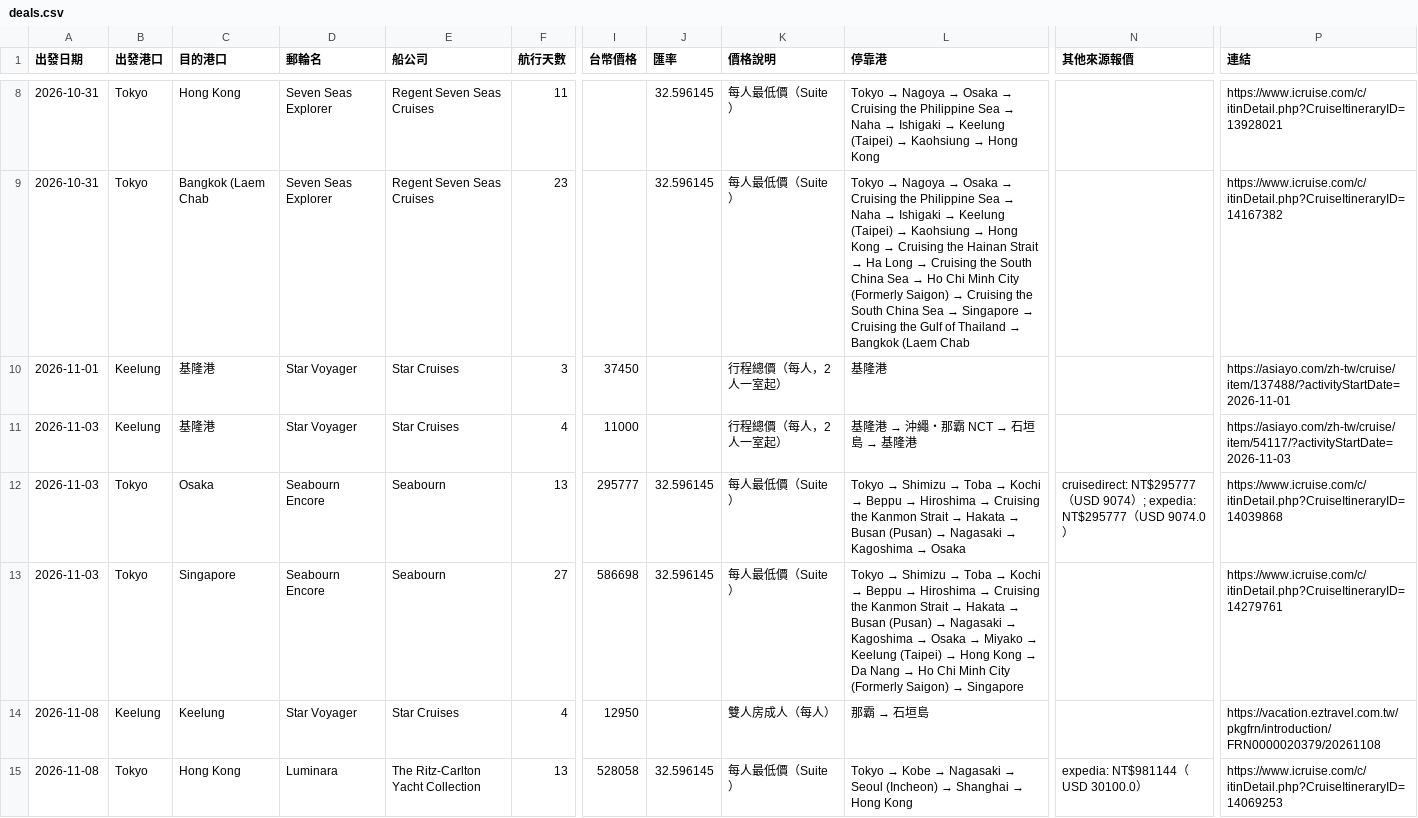
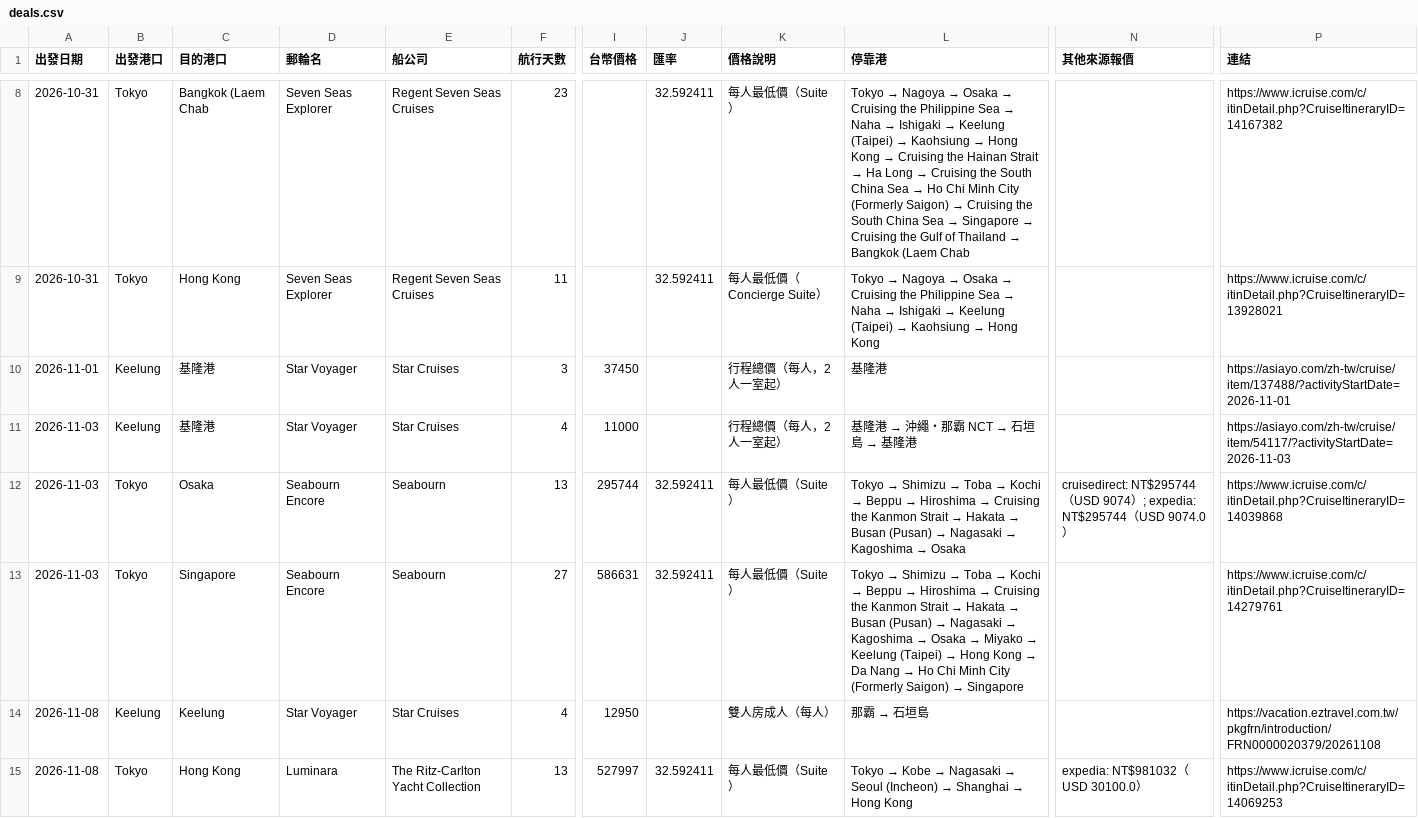
Before and after one commit to paladinlin1/cruise-deals, a CSV file: data/deals.csv, drawn as a sheet; only a part is shown, gaps mark what is left out; the diff covers the shown part only; the diff names each change by its address in the sheet, - before the commit and + after, or states it on an @@ line.

```diff
--- a/data/deals.csv
+++ b/data/deals.csv
-C8 (目的港口): Hong Kong
+C8 (目的港口): Bangkok (Laem Chab
-F8 (航行天數): 11
+F8 (航行天數): 23
-J8:J9 (匯率): 32.596145
+J8:J9 (匯率): 32.592411
@@ L8 (停靠港): …Hong Kong → …Hong Kong → Cruising the Hainan Strait → Ha Long → Cruising the South China Sea → Ho Chi Minh City (Formerly Saigon) → Cruising the South China Sea → Singapore → Cruising the Gulf of Thailand → Bangkok (Laem Chab @@
-P8 (連結): https://www.icruise.com/c/itinDetail.php?CruiseItineraryID=13928021
+P8 (連結): https://www.icruise.com/c/itinDetail.php?CruiseItineraryID=14167382
-C9 (目的港口): Bangkok (Laem Chab
+C9 (目的港口): Hong Kong
-F9 (航行天數): 23
+F9 (航行天數): 11
-K9 (價格說明): 每人最低價（Suite）
+K9 (價格說明): 每人最低價（Concierge Suite）
@@ L9 (停靠港): …Hong Kong → Cruising the Hainan Strait → Ha Long → Cruising the South China Sea → Ho Chi Minh City (Formerly Saigon) → Cruising the South China Sea → Singapore → Cruising the Gulf of Thailand → Bangkok (Laem Chab → …Hong Kong @@
-P9 (連結): https://www.icruise.com/c/itinDetail.php?CruiseItineraryID=14167382
+P9 (連結): https://www.icruise.com/c/itinDetail.php?CruiseItineraryID=13928021
-I12 (台幣價格): 295777
+I12 (台幣價格): 295744
-J12:J13 (匯率): 32.596145
+J12:J13 (匯率): 32.592411
-N12 (其他來源報價): cruisedirect: NT$295777（USD 9074）; expedia: NT$295777（USD…
+N12 (其他來源報價): cruisedirect: NT$295744（USD 9074）; expedia: NT$295744（USD…
-I13 (台幣價格): 586698
+I13 (台幣價格): 586631
-I15 (台幣價格): 528058
+I15 (台幣價格): 527997
-J15 (匯率): 32.596145
+J15 (匯率): 32.592411
-N15 (其他來源報價): expedia: NT$981144（USD 30100.0）
+N15 (其他來源報價): expedia: NT$981032（USD 30100.0）
```
Also changed, not shown: 3 added rows and 63 edited cells elsewhere in this file, 3 other files.
